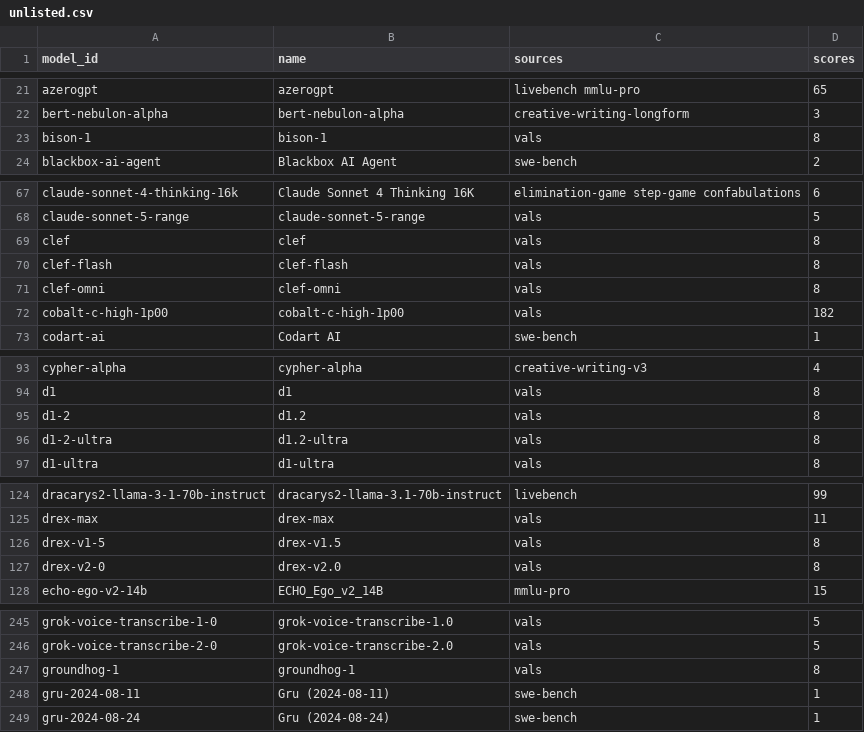
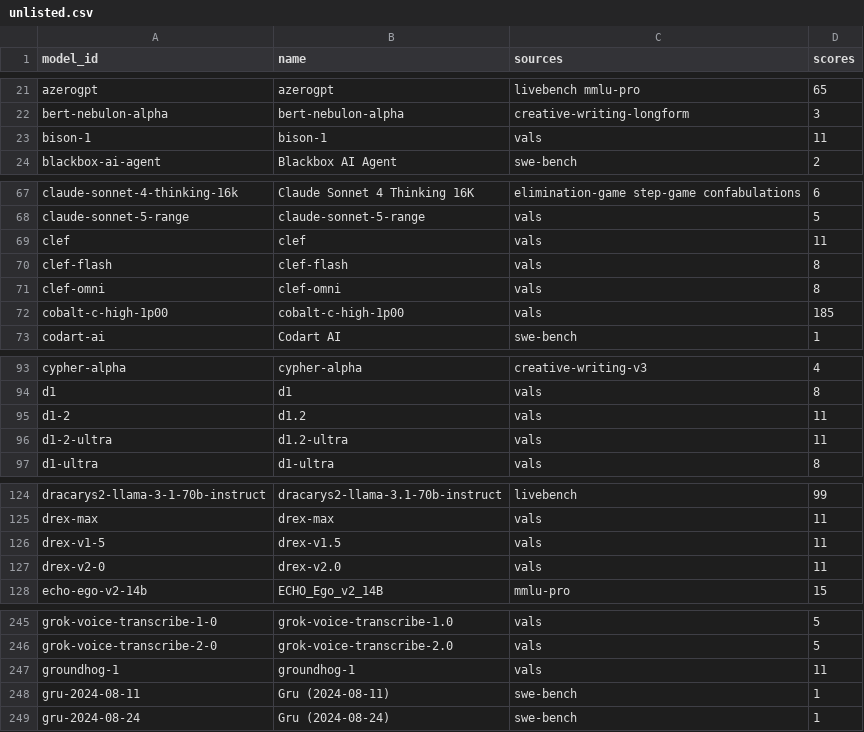
Before and after one commit to jshahbazi/llmbench, a CSV file: data/resolved/unlisted.csv, drawn as a sheet; only a part is shown, gaps mark what is left out; the diff covers the shown part only.

```diff
--- a/data/resolved/unlisted.csv
+++ b/data/resolved/unlisted.csv
@@ -22,3 +22,3 @@ azerogpt,azerogpt,livebench mmlu-pro,65
 bert-nebulon-alpha,bert-nebulon-alpha,creative-writing-longform,3
-bison-1,bison-1,vals,8
+bison-1,bison-1,vals,11
 blackbox-ai-agent,Blackbox AI Agent,swe-bench,2
@@ -68,6 +68,6 @@ claude-sonnet-4-thinking-16k,Claude Sonnet 4 Thinking 16K,elimination-game step-
 claude-sonnet-5-range,claude-sonnet-5-range,vals,5
-clef,clef,vals,8
+clef,clef,vals,11
 clef-flash,clef-flash,vals,8
 clef-omni,clef-omni,vals,8
-cobalt-c-high-1p00,cobalt-c-high-1p00,vals,182
+cobalt-c-high-1p00,cobalt-c-high-1p00,vals,185
 codart-ai,Codart AI,swe-bench,1
@@ -94,4 +94,4 @@ cypher-alpha,cypher-alpha,creative-writing-v3,4
 d1,d1,vals,8
-d1-2,d1.2,vals,8
-d1-2-ultra,d1.2-ultra,vals,8
+d1-2,d1.2,vals,11
+d1-2-ultra,d1.2-ultra,vals,11
 d1-ultra,d1-ultra,vals,8
@@ -125,4 +125,4 @@ dracarys2-llama-3-1-70b-instruct,dracarys2-llama-3.1-70b-instruct,livebench,99
 drex-max,drex-max,vals,11
-drex-v1-5,drex-v1.5,vals,8
-drex-v2-0,drex-v2.0,vals,8
+drex-v1-5,drex-v1.5,vals,11
+drex-v2-0,drex-v2.0,vals,11
 echo-ego-v2-14b,ECHO_Ego_v2_14B,mmlu-pro,15
@@ -246,3 +246,3 @@ grok-voice-transcribe-1-0,grok-voice-transcribe-1.0,vals,5
 grok-voice-transcribe-2-0,grok-voice-transcribe-2.0,vals,5
-groundhog-1,groundhog-1,vals,8
+groundhog-1,groundhog-1,vals,11
 gru-2024-08-11,Gru (2024-08-11),swe-bench,1
```
Also changed, not shown: 3 edited cells elsewhere in this file, data/reports/unmatched.csv, data/resolved/aliases.csv, 7 other files.
